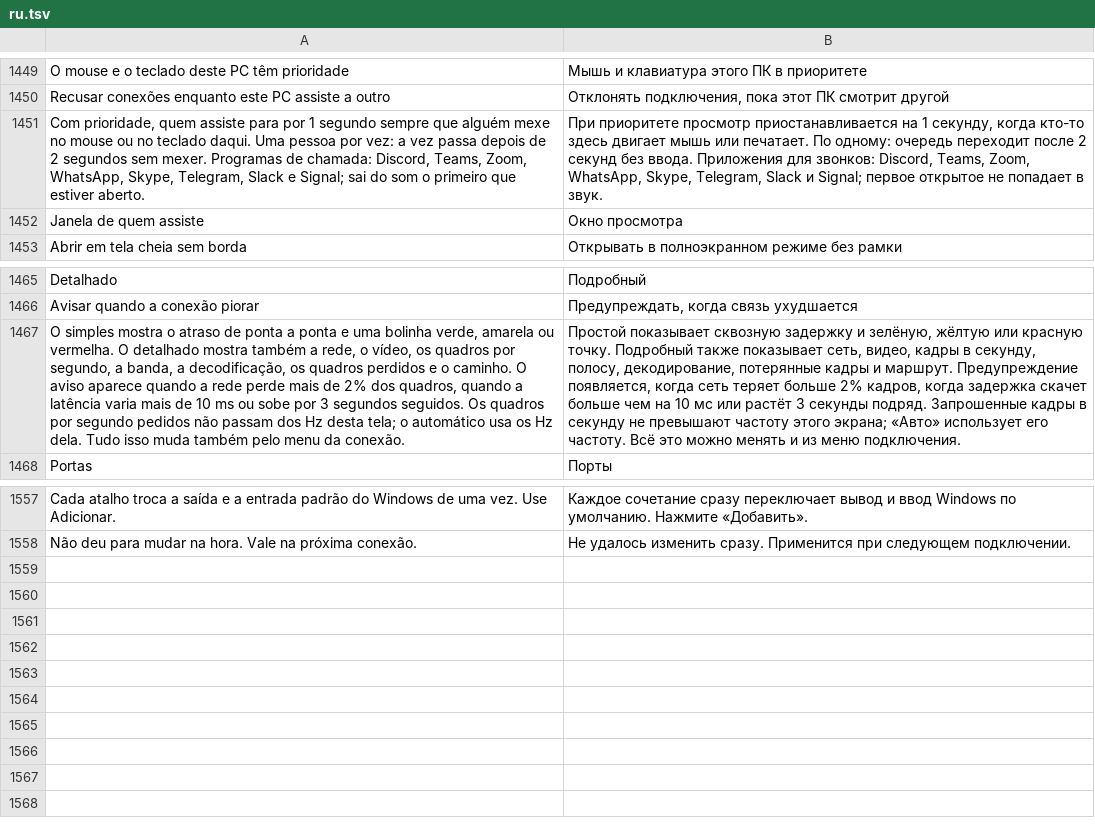
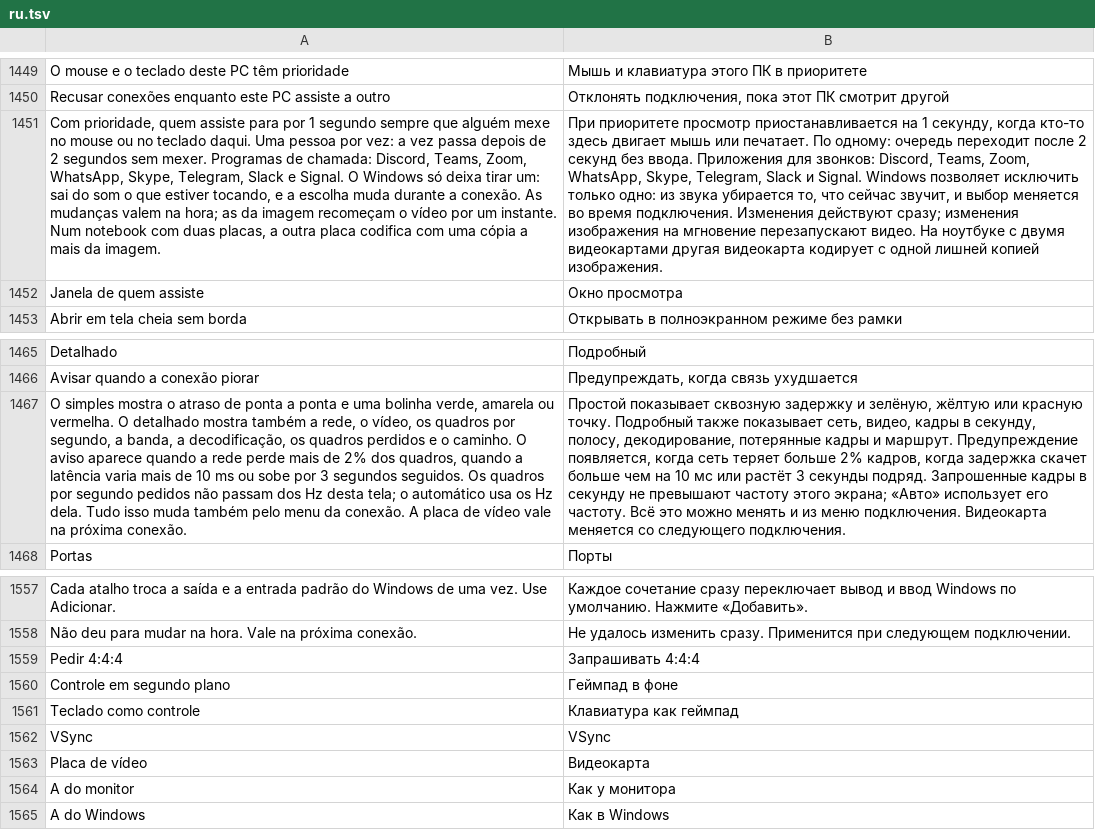
Before and after one commit to maliquem/Prisma, a TSV file: res/ru.tsv, drawn as a sheet; only a part is shown, gaps mark what is left out; the diff names each change by its address in the sheet, - before the commit and + after, or states it on an @@ line.

```diff
--- a/res/ru.tsv
+++ b/res/ru.tsv
-A1451: …Slack e Signal; sai do som o primeiro que estiver aberto.
+A1451: …Slack e Signal. O Windows só deixa tirar um: sai do som o que estiver tocando, e a escolha muda durante a conexão. As mudanças valem na hora; as da imagem recomeçam o vídeo por um instante. Num notebook com duas placas, a outra placa codifica com uma cópia a mais da imagem.
-B1451: …Slack и Signal; первое открытое не попадает в звук.
+B1451: …Slack и Signal. Windows позволяет исключить только одно: из звука убирается то, что сейчас звучит, и выбор меняется во время подключения. Изменения действуют сразу; изменения изображения на мгновение перезапускают видео. На ноутбуке с двумя видеокартами другая видеокарта кодирует с одной лишней копией изображения.
-A1467: …da conexão.
+A1467: …da conexão. A placa de vídeo vale na próxima conexão.
-B1467: …меню подключения.
+B1467: …меню подключения. Видеокарта меняется со следующего подключения.
+row 1559: Pedir 4:4:4 | Запрашивать 4:4:4
+row 1560: Controle em segundo plano | Геймпад в фоне
+row 1561: Teclado como controle | Клавиатура как геймпад
+row 1562: VSync | VSync
+row 1563: Placa de vídeo | Видеокарта
+row 1564: A do monitor | Как у монитора
+row 1565: A do Windows | Как в Windows
```
Also changed, not shown: res/en.tsv, res/es.tsv, 19 other files.
